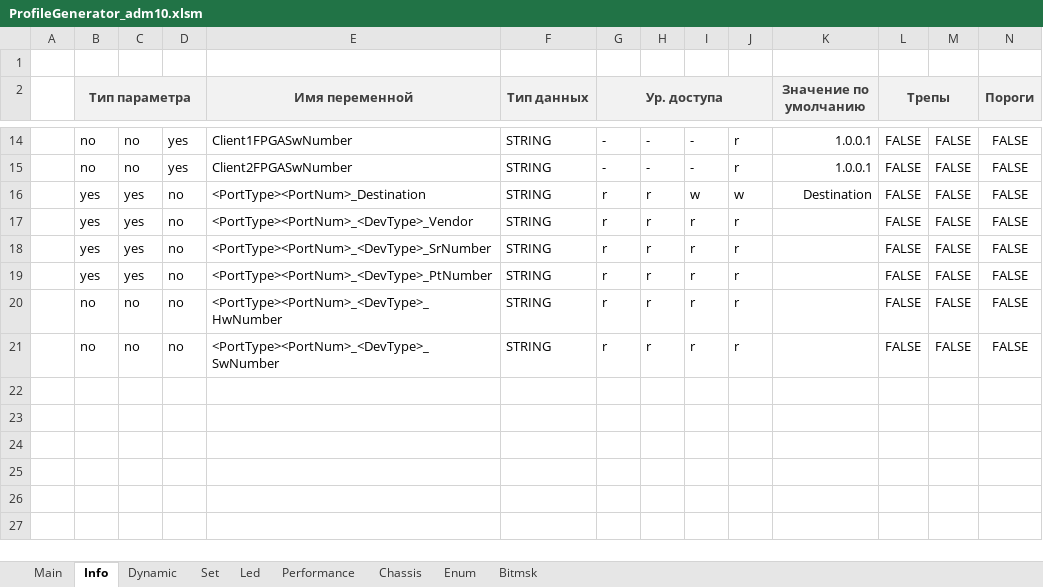
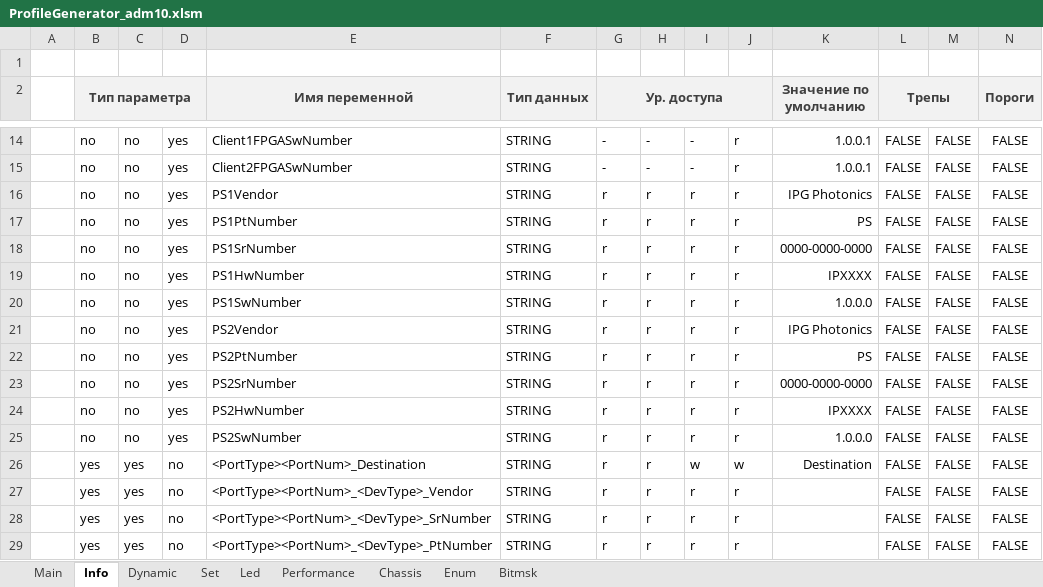
Before and after one commit to dmgzv/adm10_mcu_app, an Excel workbook: Sources/ProfileADM10/ProfileGenerator_adm10.xlsm, sheet Info, drawn as a sheet; only a part is shown, gaps mark what is left out; the shorter side is filled out with more unchanged rows; values as stored, in another font and other column widths than the file's, no borders; conditional formats not drawn; rows hold the shown columns only; the diff names each change by its address in the sheet, - before the commit and + after, or states it on an @@ line.

```diff
--- a/Sources/ProfileADM10/ProfileGenerator_adm10.xlsm (sheet Info)
+++ b/Sources/ProfileADM10/ProfileGenerator_adm10.xlsm (sheet Info)
+row 16:  | no | no | yes | PS1Vendor | STRING | r | r | r | r | IPG Photonics | FALSE | FALSE | FALSE
+row 17:  | no | no | yes | PS1PtNumber | STRING | r | r | r | r | PS | FALSE | FALSE | FALSE
+row 18:  | no | no | yes | PS1SrNumber | STRING | r | r | r | r | 0000-0000-0000 | FALSE | FALSE | FALSE
+row 19:  | no | no | yes | PS1HwNumber | STRING | r | r | r | r | IPXXXX | FALSE | FALSE | FALSE
+row 20:  | no | no | yes | PS1SwNumber | STRING | r | r | r | r | 1.0.0.0 | FALSE | FALSE | FALSE
+row 21:  | no | no | yes | PS2Vendor | STRING | r | r | r | r | IPG Photonics | FALSE | FALSE | FALSE
+row 22:  | no | no | yes | PS2PtNumber | STRING | r | r | r | r | PS | FALSE | FALSE | FALSE
+row 23:  | no | no | yes | PS2SrNumber | STRING | r | r | r | r | 0000-0000-0000 | FALSE | FALSE | FALSE
+row 24:  | no | no | yes | PS2HwNumber | STRING | r | r | r | r | IPXXXX | FALSE | FALSE | FALSE
+row 25:  | no | no | yes | PS2SwNumber | STRING | r | r | r | r | 1.0.0.0 | FALSE | FALSE | FALSE
```
Also changed, not shown: sheet Dynamic, sheet Enum, charts or pictures, 16 other files.
